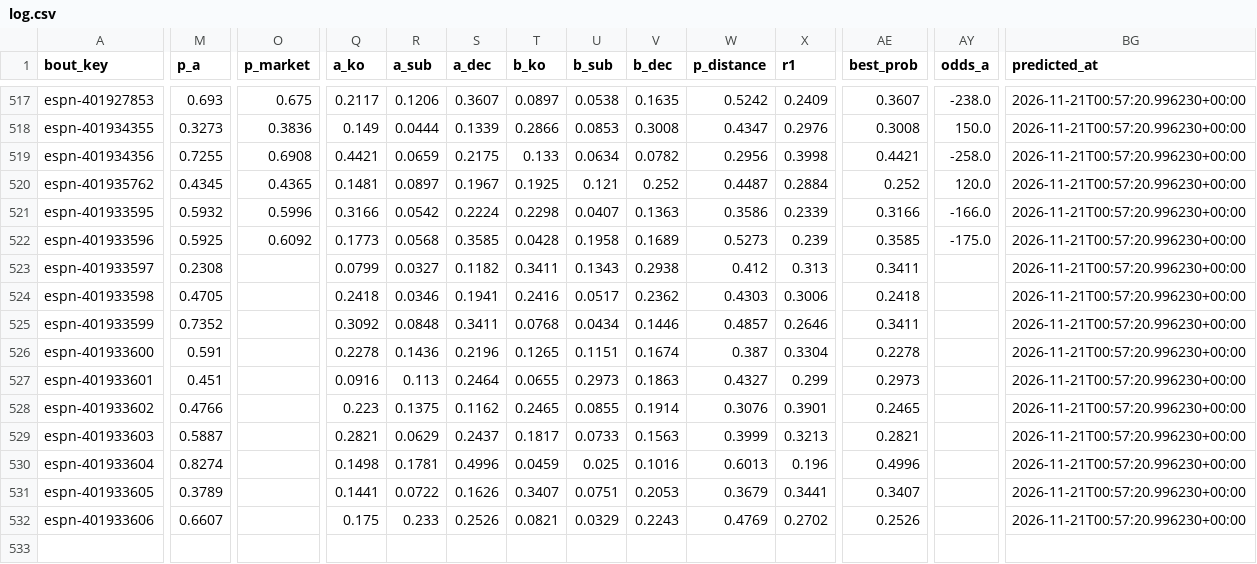
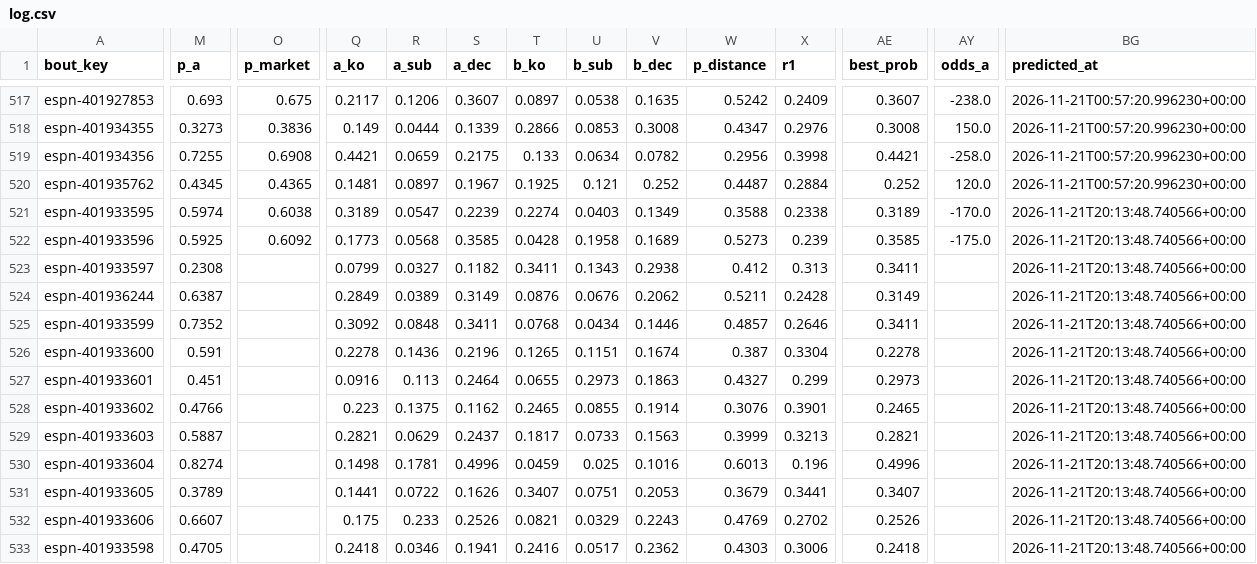
Before and after one commit to AramyJFerrent/AramyJFerrent, a CSV file: UFCFightPredictor/predictions/log.csv, drawn as a sheet; only a part is shown, gaps mark what is left out; removed rows and columns are numbered as before the commit, all else as after; rows hold the shown columns only; the diff covers the shown part only; the diff names each change by its address in the sheet, - before the commit and + after, or states it on an @@ line.

```diff
--- a/UFCFightPredictor/predictions/log.csv
+++ b/UFCFightPredictor/predictions/log.csv
-M521 (p_a): 0.5932
+M521 (p_a): 0.5974
-O521 (p_market): 0.5996
+O521 (p_market): 0.6038
-Q521 (a_ko): 0.3166
+Q521 (a_ko): 0.3189
-R521 (a_sub): 0.0542
+R521 (a_sub): 0.0547
-S521 (a_dec): 0.2224
+S521 (a_dec): 0.2239
-T521 (b_ko): 0.2298
+T521 (b_ko): 0.2274
-U521 (b_sub): 0.0407
+U521 (b_sub): 0.0403
-V521 (b_dec): 0.1363
+V521 (b_dec): 0.1349
-W521 (p_distance): 0.3586
+W521 (p_distance): 0.3588
-X521 (r1): 0.2339
+X521 (r1): 0.2338
-AE521 (best_prob): 0.3166
+AE521 (best_prob): 0.3189
-AY521 (odds_a): -166.0
+AY521 (odds_a): -170.0
-BG521:BG523 (predicted_at): 2026-11-21T00:57:20.996230+00:00
+BG521:BG523 (predicted_at): 2026-11-21T20:13:48.740566+00:00
-row 524: espn-401933598 | 0.4705 |  | 0.2418 | 0.0346 | 0.1941 | 0.2416 | 0.0517 | 0.2362 | 0.4303 | 0.3006 | 0.2418 |  | 2026-11-21T00:57:20.996230+00:00
+row 524: espn-401936244 | 0.6387 |  | 0.2849 | 0.0389 | 0.3149 | 0.0876 | 0.0676 | 0.2062 | 0.5211 | 0.2428 | 0.3149 |  | 2026-11-21T20:13:48.740566+00:00
-BG525:BG532 (predicted_at): 2026-11-21T00:57:20.996230+00:00
+BG525:BG532 (predicted_at): 2026-11-21T20:13:48.740566+00:00
+row 533: espn-401933598 | 0.4705 |  | 0.2418 | 0.0346 | 0.1941 | 0.2416 | 0.0517 | 0.2362 | 0.4303 | 0.3006 | 0.2418 |  | 2026-11-21T20:13:48.740566+00:00
```
Also changed, not shown: 1 edited cell elsewhere in this file, UFCFightPredictor/data/odds_log.csv, UFCFightPredictor/predictions/ratings.csv, 2 other files.
